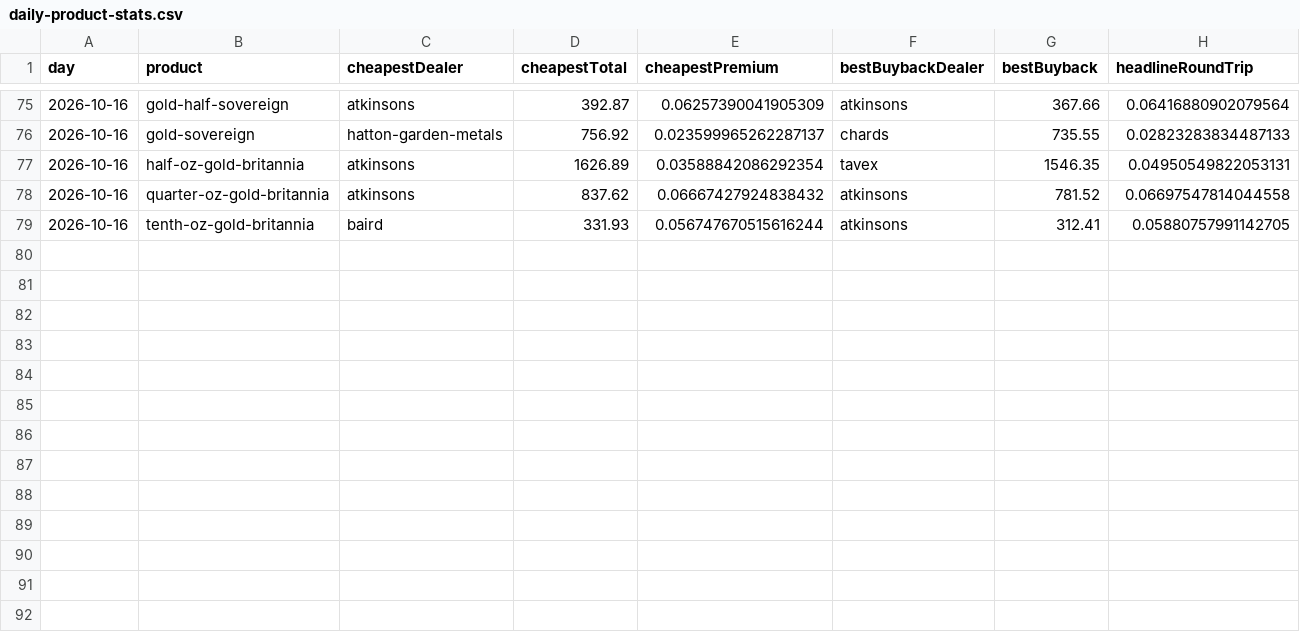
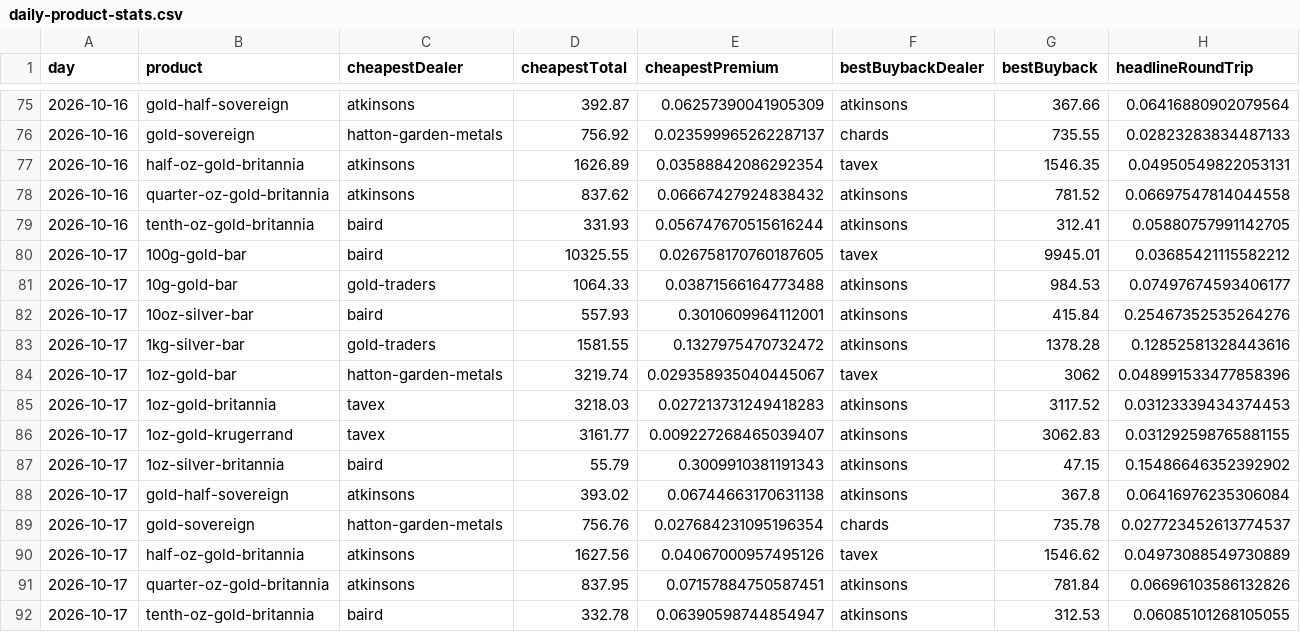
Before and after one commit to PJWilkinson/metalsalpha-data, a CSV file: daily-product-stats.csv, drawn as a sheet; only a part is shown, gaps mark what is left out; rows hold the shown columns only; the diff names each change by its address in the sheet, - before the commit and + after, or states it on an @@ line.

```diff
--- a/daily-product-stats.csv
+++ b/daily-product-stats.csv
+row 80: 2026-10-17 | 100g-gold-bar | baird | 10325.55 | 0.026758170760187605 | tavex | 9945.01 | 0.03685421115582212
+row 81: 2026-10-17 | 10g-gold-bar | gold-traders | 1064.33 | 0.03871566164773488 | atkinsons | 984.53 | 0.07497674593406177
+row 82: 2026-10-17 | 10oz-silver-bar | baird | 557.93 | 0.3010609964112001 | atkinsons | 415.84 | 0.25467352535264276
+row 83: 2026-10-17 | 1kg-silver-bar | gold-traders | 1581.55 | 0.1327975470732472 | atkinsons | 1378.28 | 0.12852581328443616
+row 84: 2026-10-17 | 1oz-gold-bar | hatton-garden-metals | 3219.74 | 0.029358935040445067 | tavex | 3062 | 0.048991533477858396
+row 85: 2026-10-17 | 1oz-gold-britannia | tavex | 3218.03 | 0.027213731249418283 | atkinsons | 3117.52 | 0.03123339434374453
+row 86: 2026-10-17 | 1oz-gold-krugerrand | tavex | 3161.77 | 0.009227268465039407 | atkinsons | 3062.83 | 0.031292598765881155
+row 87: 2026-10-17 | 1oz-silver-britannia | baird | 55.79 | 0.3009910381191343 | atkinsons | 47.15 | 0.15486646352392902
+row 88: 2026-10-17 | gold-half-sovereign | atkinsons | 393.02 | 0.06744663170631138 | atkinsons | 367.8 | 0.06416976235306084
+row 89: 2026-10-17 | gold-sovereign | hatton-garden-metals | 756.76 | 0.027684231095196354 | chards | 735.78 | 0.027723452613774537
+row 90: 2026-10-17 | half-oz-gold-britannia | atkinsons | 1627.56 | 0.04067000957495126 | tavex | 1546.62 | 0.04973088549730889
+row 91: 2026-10-17 | quarter-oz-gold-britannia | atkinsons | 837.95 | 0.07157884750587451 | atkinsons | 781.84 | 0.06696103586132826
+row 92: 2026-10-17 | tenth-oz-gold-britannia | baird | 332.78 | 0.06390598744854947 | atkinsons | 312.53 | 0.06085101268105055
```
Also changed, not shown: dealer-rankings.csv, spot-hourly.csv, 2 other files.
